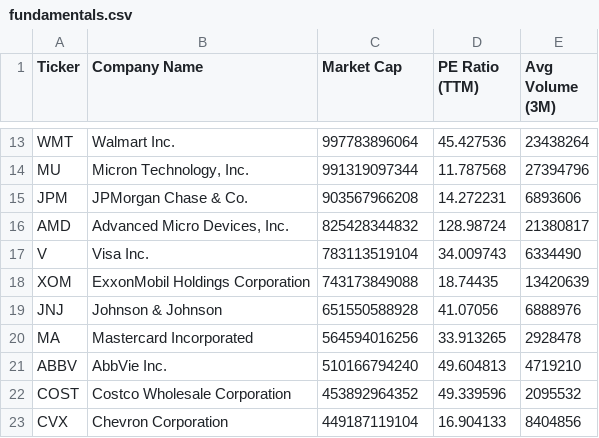
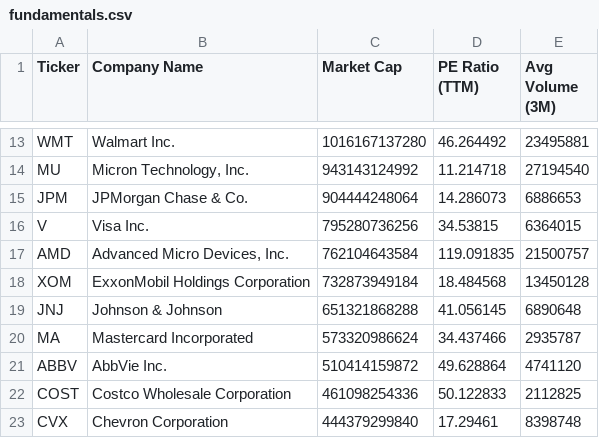
Before and after one commit to NK-Mikey/Stock-Market-Dashboard, a CSV file: data/fundamentals.csv, drawn as a sheet; only a part is shown, gaps mark what is left out; removed rows and columns are numbered as before the commit, all else as after; the diff covers the shown part only; the diff names each change by its address in the sheet, - before the commit and + after, or states it on an @@ line.

```diff
--- a/data/fundamentals.csv
+++ b/data/fundamentals.csv
-C13 (Market Cap): 997783896064
+C13 (Market Cap): 1016167137280
-D13 (PE Ratio (TTM)): 45.427536
+D13 (PE Ratio (TTM)): 46.264492
-E13 (Avg Volume (3M)): 23438264
+E13 (Avg Volume (3M)): 23495881
-C14 (Market Cap): 991319097344
+C14 (Market Cap): 943143124992
-D14 (PE Ratio (TTM)): 11.787568
+D14 (PE Ratio (TTM)): 11.214718
-E14 (Avg Volume (3M)): 27394796
+E14 (Avg Volume (3M)): 27194540
-C15 (Market Cap): 903567966208
+C15 (Market Cap): 904444248064
-D15 (PE Ratio (TTM)): 14.272231
+D15 (PE Ratio (TTM)): 14.286073
-E15 (Avg Volume (3M)): 6893606
+E15 (Avg Volume (3M)): 6886653
-row 16: AMD | Advanced Micro Devices, Inc. | 825428344832 | 128.98724 | 21380817
-C16 (Market Cap): 783113519104
+C16 (Market Cap): 795280736256
-D16 (PE Ratio (TTM)): 34.009743
+D16 (PE Ratio (TTM)): 34.53815
-E16 (Avg Volume (3M)): 6334490
+E16 (Avg Volume (3M)): 6364015
+row 17: AMD | Advanced Micro Devices, Inc. | 762104643584 | 119.091835 | 21500757
-C18 (Market Cap): 743173849088
+C18 (Market Cap): 732873949184
-D18 (PE Ratio (TTM)): 18.74435
+D18 (PE Ratio (TTM)): 18.484568
-E18 (Avg Volume (3M)): 13420639
+E18 (Avg Volume (3M)): 13450128
-C19 (Market Cap): 651550588928
+C19 (Market Cap): 651321868288
-D19 (PE Ratio (TTM)): 41.07056
+D19 (PE Ratio (TTM)): 41.056145
-E19 (Avg Volume (3M)): 6888976
+E19 (Avg Volume (3M)): 6890648
-C20 (Market Cap): 564594016256
+C20 (Market Cap): 573320986624
-D20 (PE Ratio (TTM)): 33.913265
+D20 (PE Ratio (TTM)): 34.437466
-E20 (Avg Volume (3M)): 2928478
+E20 (Avg Volume (3M)): 2935787
-C21 (Market Cap): 510166794240
+C21 (Market Cap): 510414159872
-D21 (PE Ratio (TTM)): 49.604813
+D21 (PE Ratio (TTM)): 49.628864
-E21 (Avg Volume (3M)): 4719210
+E21 (Avg Volume (3M)): 4741120
-C22 (Market Cap): 453892964352
+C22 (Market Cap): 461098254336
-D22 (PE Ratio (TTM)): 49.339596
+D22 (PE Ratio (TTM)): 50.122833
-E22 (Avg Volume (3M)): 2095532
+E22 (Avg Volume (3M)): 2112825
-C23 (Market Cap): 449187119104
+C23 (Market Cap): 444379299840
-D23 (PE Ratio (TTM)): 16.904133
+D23 (PE Ratio (TTM)): 17.29461
-E23 (Avg Volume (3M)): 8404856
+E23 (Avg Volume (3M)): 8398748
```
Also changed, not shown: 2 added rows, 2 removed rows and 36 edited cells elsewhere in this file, data/dim_stock.csv, 1 other file.
